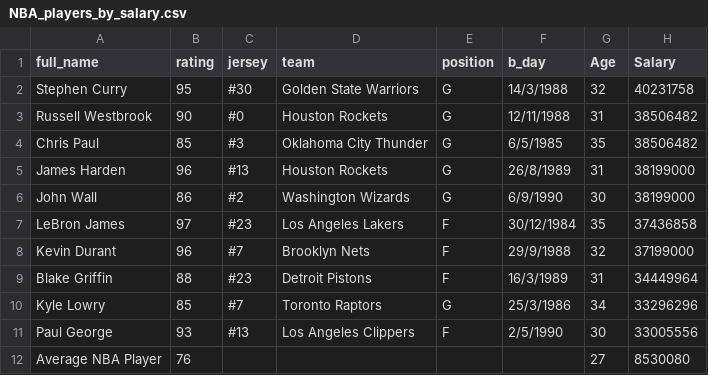
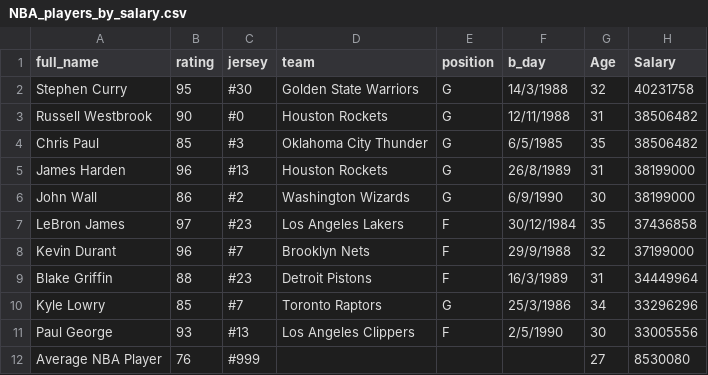
Before and after one commit to GueJiaXuan/FIT3179, a CSV file: DataVisualisation2/data/NBA_players_by_salary.csv, drawn as a sheet; only a part is shown; the diff names each change by its address in the sheet, - before the commit and + after, or states it on an @@ line.

Commit message:
Update NBA_players_by_salary.csv

```diff
--- a/DataVisualisation2/data/NBA_players_by_salary.csv
+++ b/DataVisualisation2/data/NBA_players_by_salary.csv
-C12 (jersey): (empty)
+C12 (jersey): #999
```
